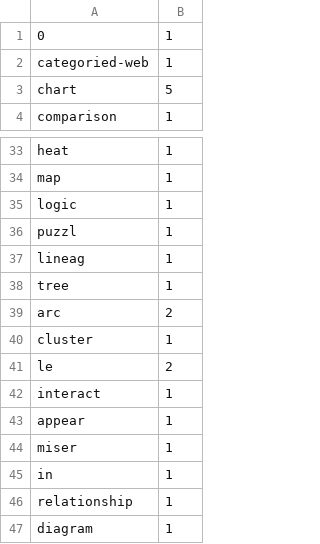
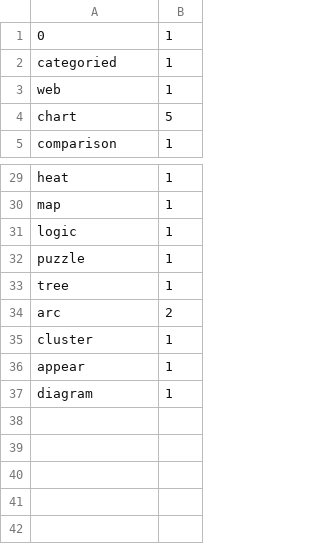
Before and after one commit to kubiteddie/student-vs-llm-vis-keywords, a CSV file: datastore/group5_student_wordcounts.csv, drawn as a sheet; only a part is shown, gaps mark what is left out; the diff covers the shown part only.

```diff
--- a/datastore/group5_student_wordcounts.csv
+++ b/datastore/group5_student_wordcounts.csv
@@ -1,3 +1,4 @@
 0,1
-categoried-web,1
+categoried,1
+web,1
 chart,5
@@ -35,4 +31,3 @@ map,1
 logic,1
-puzzl,1
-lineag,1
+puzzle,1
 tree,1
@@ -40,11 +35,3 @@ arc,2
 cluster,1
-"
-le",2
-"
-interact",1
 appear,1
-"
-miser",1
-in,1
-relationship,1
 diagram,1
```
Also changed, not shown: 3 added rows, 8 removed rows and 9 edited cells elsewhere in this file, 1 other file.
